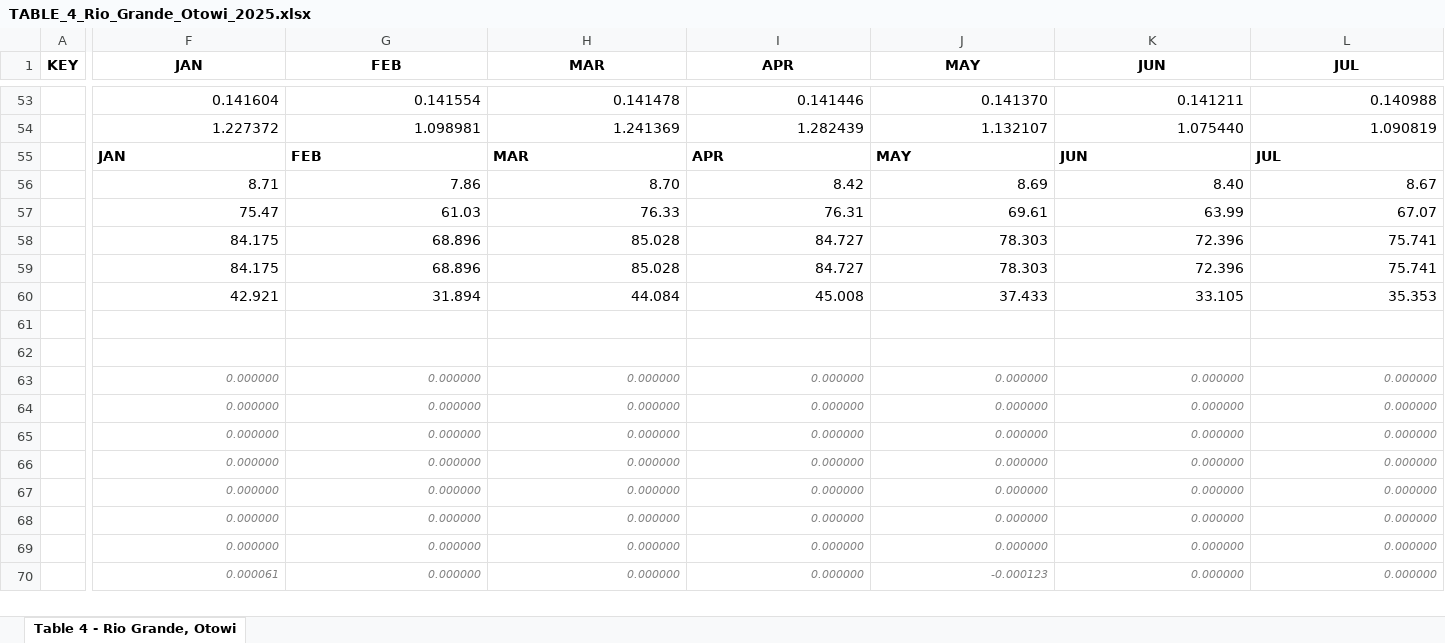
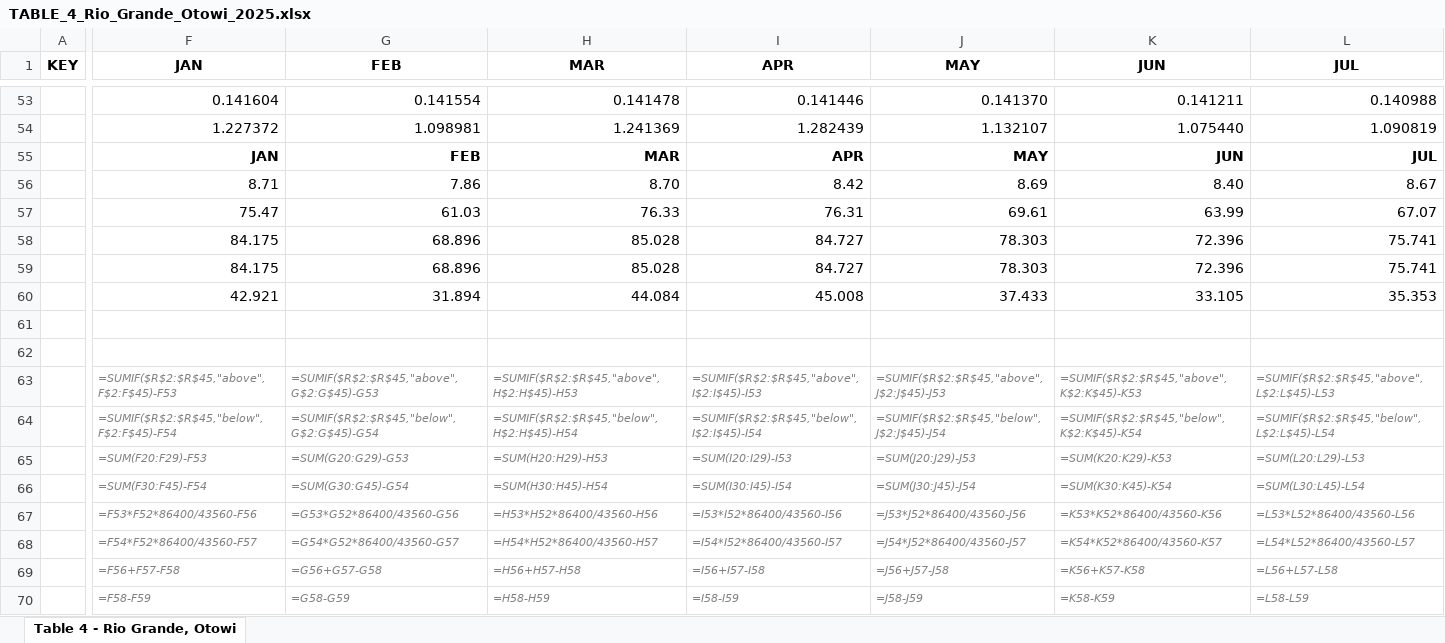
Before and after one commit to brad-wolaver-nmose/rg-santafe-buckman, an Excel workbook: buckman/output/depletion/TABLE_4_Rio_Grande_Otowi_2025.xlsx, sheet Table 4 - Rio Grande, Otowi, drawn as a sheet; only a part is shown, gaps mark what is left out; values as stored, in another font and other column widths than the file's, no borders; formulas without a stored value are shown as written; removed rows and columns are numbered as before the commit, all else as after; rows hold the shown columns only; the diff covers the shown part only; the diff names each change by its address in the sheet, - before the commit and + after, or states it on an @@ line.

```diff
--- a/buckman/output/depletion/TABLE_4_Rio_Grande_Otowi_2025.xlsx (sheet Table 4 - Rio Grande, Otowi)
+++ b/buckman/output/depletion/TABLE_4_Rio_Grande_Otowi_2025.xlsx (sheet Table 4 - Rio Grande, Otowi)
-F55:L55 alignment: left
+F55:L55 alignment: right
-row 63:  | 0.000000 | 0.000000 | 0.000000 | 0.000000 | 0.000000 | 0.000000 | 0.000000
-row 64:  | 0.000000 | 0.000000 | 0.000000 | 0.000000 | 0.000000 | 0.000000 | 0.000000
-row 65:  | 0.000000 | 0.000000 | 0.000000 | 0.000000 | 0.000000 | 0.000000 | 0.000000
-row 66:  | 0.000000 | 0.000000 | 0.000000 | 0.000000 | 0.000000 | 0.000000 | 0.000000
-row 67:  | 0.000000 | 0.000000 | 0.000000 | 0.000000 | 0.000000 | 0.000000 | 0.000000
-row 68:  | 0.000000 | 0.000000 | 0.000000 | 0.000000 | 0.000000 | 0.000000 | 0.000000
-row 69:  | 0.000000 | 0.000000 | 0.000000 | 0.000000 | 0.000000 | 0.000000 | 0.000000
-row 70:  | 0.000061 | 0.000000 | 0.000000 | 0.000000 | -0.000123 | 0.000000 | 0.000000
+row 63:  | =SUMIF($R$2:$R$45,"above",F$2:F$45)-F53 | =SUMIF($R$2:$R$45,"above",G$2:G$45)-G53 | =SUMIF($R$2:$R$45,"above",H$2:H$45)-H53 | =SUMIF($R$2:$R$45,"above",I$2:I$45)-I53 | =SUMIF($R$2:$R$45,"above",J$2:J$45)-J53 | =SUMIF($R$2:$R$45,"above",K$2:K$45)-K53 | =SUMIF($R$2:$R$45,"above",L$2:L$45)-L53
+row 64:  | =SUMIF($R$2:$R$45,"below",F$2:F$45)-F54 | =SUMIF($R$2:$R$45,"below",G$2:G$45)-G54 | =SUMIF($R$2:$R$45,"below",H$2:H$45)-H54 | =SUMIF($R$2:$R$45,"below",I$2:I$45)-I54 | =SUMIF($R$2:$R$45,"below",J$2:J$45)-J54 | =SUMIF($R$2:$R$45,"below",K$2:K$45)-K54 | =SUMIF($R$2:$R$45,"below",L$2:L$45)-L54
+row 65:  | =SUM(F20:F29)-F53 | =SUM(G20:G29)-G53 | =SUM(H20:H29)-H53 | =SUM(I20:I29)-I53 | =SUM(J20:J29)-J53 | =SUM(K20:K29)-K53 | =SUM(L20:L29)-L53
+row 66:  | =SUM(F30:F45)-F54 | =SUM(G30:G45)-G54 | =SUM(H30:H45)-H54 | =SUM(I30:I45)-I54 | =SUM(J30:J45)-J54 | =SUM(K30:K45)-K54 | =SUM(L30:L45)-L54
+row 67:  | =F53*F52*86400/43560-F56 | =G53*G52*86400/43560-G56 | =H53*H52*86400/43560-H56 | =I53*I52*86400/43560-I56 | =J53*J52*86400/43560-J56 | =K53*K52*86400/43560-K56 | =L53*L52*86400/43560-L56
+row 68:  | =F54*F52*86400/43560-F57 | =G54*G52*86400/43560-G57 | =H54*H52*86400/43560-H57 | =I54*I52*86400/43560-I57 | =J54*J52*86400/43560-J57 | =K54*K52*86400/43560-K57 | =L54*L52*86400/43560-L57
+row 69:  | =F56+F57-F58 | =G56+G57-G58 | =H56+H57-H58 | =I56+I57-I58 | =J56+J57-J58 | =K56+K57-K58 | =L56+L57-L58
+row 70:  | =F58-F59 | =G58-G59 | =H58-H59 | =I58-I59 | =J58-J59 | =K58-K59 | =L58-L59
```
Also changed, not shown: cell formats elsewhere in this sheet, buckman/output/depletion/TABLE_3_Rio_Pojoaque_Tesuque_2025.xlsx, buckman/output/depletion/TABLE_5_La_Cienega_Springs_2025.xlsx, 7 other files.
